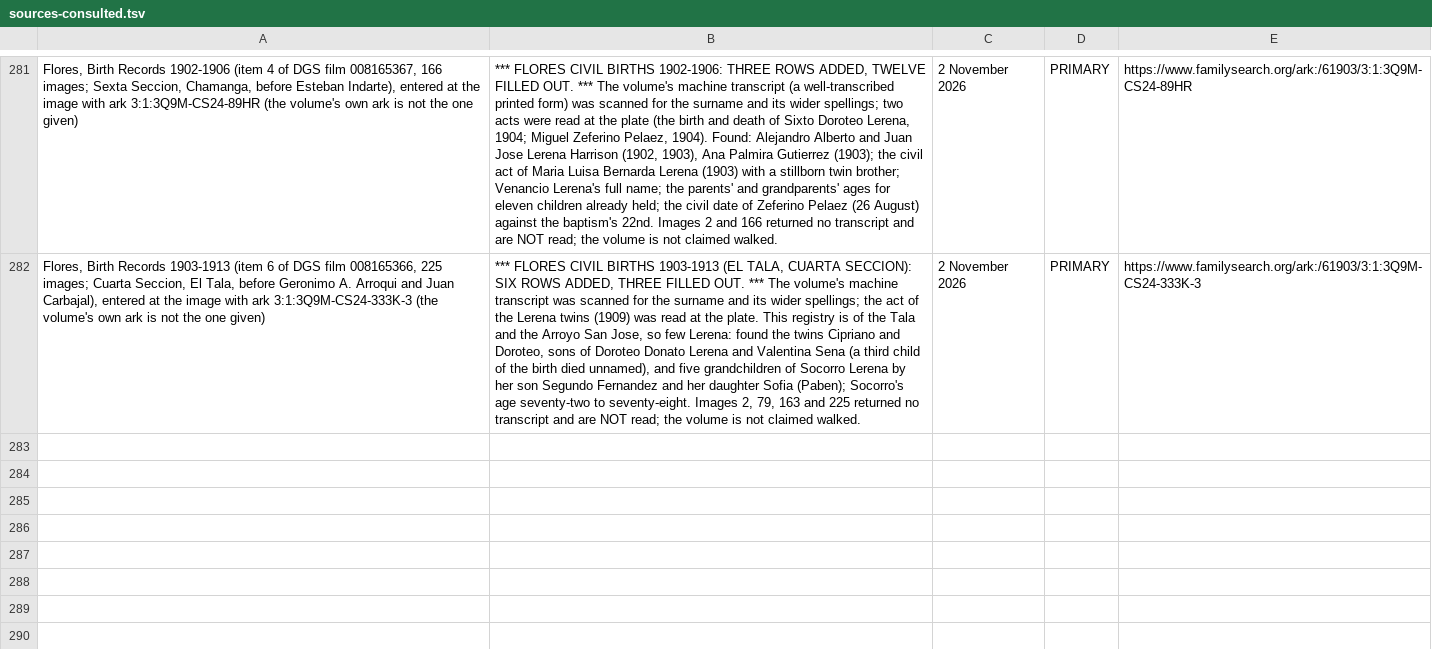
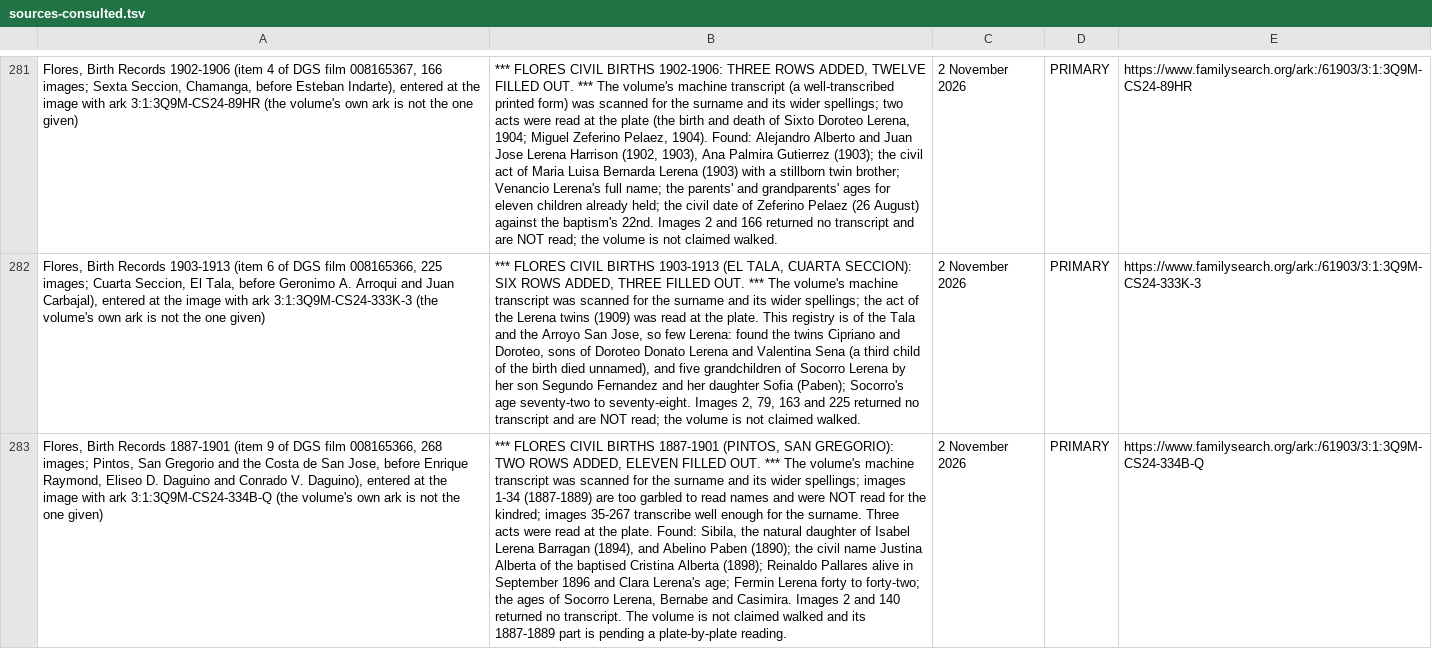
Before and after one commit to daviddef/TheLerena, a TSV file: data/sources-consulted.tsv, drawn as a sheet; only a part is shown, gaps mark what is left out; the diff names each change by its address in the sheet, - before the commit and + after, or states it on an @@ line.

```diff
--- a/data/sources-consulted.tsv
+++ b/data/sources-consulted.tsv
+row 283: Flores, Birth Records 1887-1901 (item 9 of DGS film 008165366, 268 images; Pintos, San Gregorio and the Costa de San Jose, before Enrique Raymond, Eliseo D. Daguino and Conrado V. Daguino), entered at the image with ark 3:1:3Q9M-CS24-334B-Q (the volume's own ark is not the one given) | *** FLORES CIVIL BIRTHS 1887-1901 (PINTOS, SAN GREGORIO): TWO ROWS ADDED, ELEVEN FILLED OUT. *** The volume's machine transcript was scanned for the surname and its wider spellings; images 1-34 (1887-1889) are too garbled to read names and were NOT read for the kindred; images 35-267 transcribe well enough for the surname. Three acts were read at the plate. Found: Sibila, the natural daughter of Isabel Lerena Barragan (1894), and Abelino Paben (1890); the civil name Justina Alberta of the baptised Cristina Alberta (1898); Reinaldo Pallares alive in September 1896 and Clara Lerena's age; Fermin Lerena forty to forty-two; the ages of Socorro Lerena, Bernabe and Casimira. Images 2 and 140 returned no transcript. The volume is not claimed walked and its 1887-1889 part is pending a plate-by-plate reading. | 2 November 2026 | PRIMARY | https://www.familysearch.org/ark:/61903/3:1:3Q9M-CS24-334B-Q
```
Also changed, not shown: data/last-attested-alive.tsv, data/people-lines.tsv, 16 other files.
